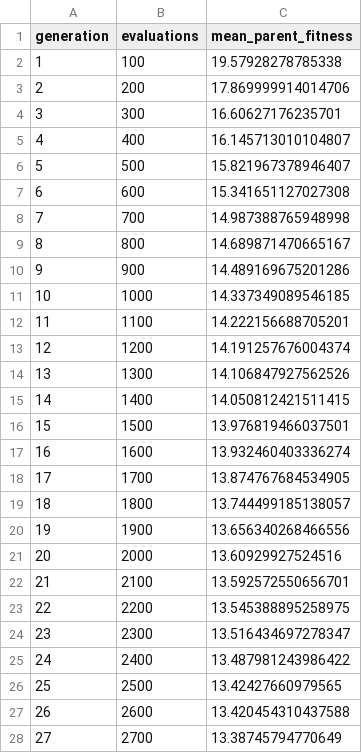
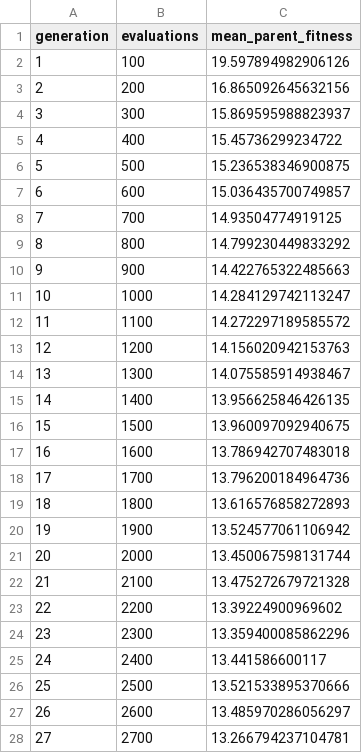
Before and after one commit to dkcrsk/Evolutionary-Computing-Group-39, a CSV file: group work/results/variant_a/seed_43_selection_pressure.csv, drawn as a sheet; only a part is shown; the diff covers the shown part only.

Commit message:
port (mu,lambda)+2-elites survivor selection from B into A + fresh 5-seed runs on the aligned code

```diff
--- a/group work/results/variant_a/seed_43_selection_pressure.csv
+++ b/group work/results/variant_a/seed_43_selection_pressure.csv
@@ -1,28 +1,28 @@
 generation,evaluations,mean_parent_fitness
-1,100,19.57928278785338
-2,200,17.869999914014706
-3,300,16.60627176235701
-4,400,16.145713010104807
-5,500,15.821967378946407
-6,600,15.341651127027308
-7,700,14.987388765948998
-8,800,14.689871470665167
-9,900,14.489169675201286
-10,1000,14.337349089546185
-11,1100,14.222156688705201
-12,1200,14.191257676004374
-13,1300,14.106847927562526
-14,1400,14.050812421511415
-15,1500,13.976819466037501
-16,1600,13.932460403336274
-17,1700,13.874767684534905
-18,1800,13.744499185138057
-19,1900,13.656340268466556
-20,2000,13.60929927524516
-21,2100,13.592572550656701
-22,2200,13.545388895258975
-23,2300,13.516434697278347
-24,2400,13.487981243986422
-25,2500,13.42427660979565
-26,2600,13.420454310437588
-27,2700,13.38745794770649
+1,100,19.597894982906126
+2,200,16.865092645632156
+3,300,15.869595988823937
+4,400,15.45736299234722
+5,500,15.236538346900875
+6,600,15.036435700749857
+7,700,14.93504774919125
+8,800,14.799230449833292
+9,900,14.422765322485663
+10,1000,14.284129742113247
+11,1100,14.272297189585572
+12,1200,14.156020942153763
+13,1300,14.075585914938467
+14,1400,13.956625846426135
+15,1500,13.960097092940675
+16,1600,13.786942707483018
+17,1700,13.796200184964736
+18,1800,13.616576858272893
+19,1900,13.524577061106942
+20,2000,13.450067598131744
+21,2100,13.475272679721328
+22,2200,13.39224900969602
+23,2300,13.359400085862296
+24,2400,13.441586600117
+25,2500,13.521533895370666
+26,2600,13.485970286056297
+27,2700,13.266794237104781
```
Also changed, not shown: 73 edited cells elsewhere in this file, group work/results/variant_a/seed_42.csv, group work/results/variant_a/seed_43.csv, 8 other files.
